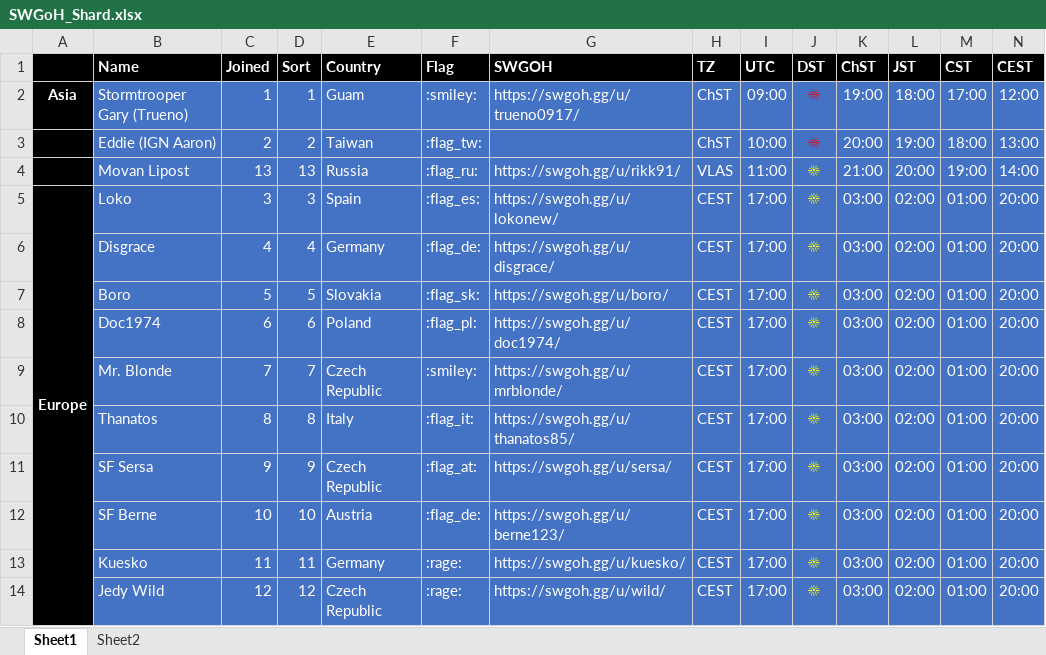
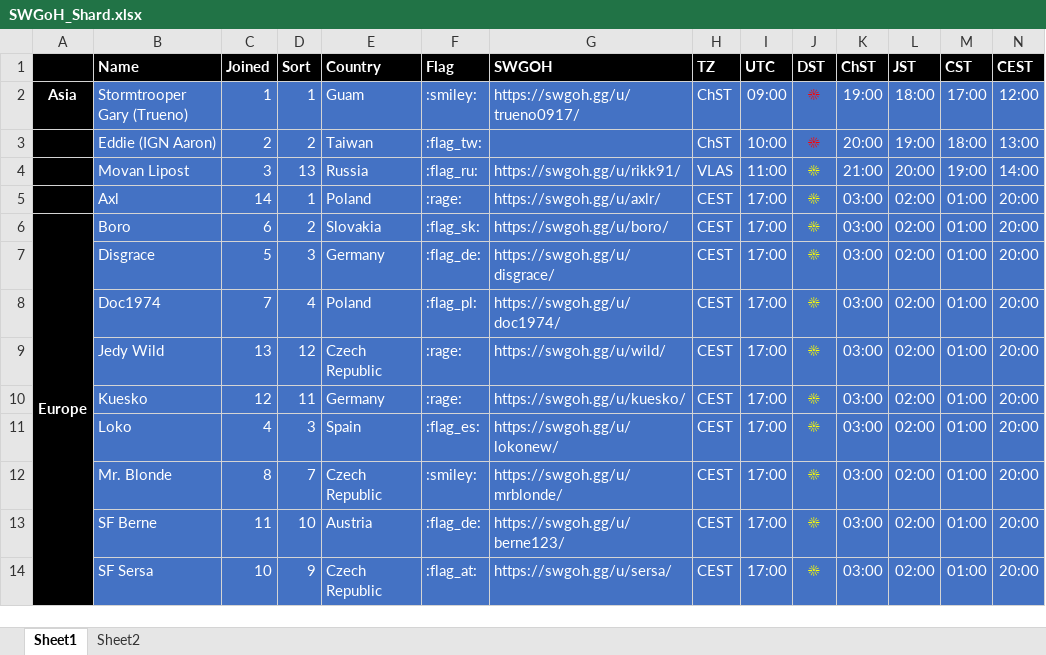
Before and after one commit to tdm00/swgoh-squad-arena-payout-bot, an Excel workbook: SWGoH_Shard.xlsx, sheet Sheet1, drawn as a sheet; only a part is shown; values as stored, in another font and other column widths than the file's, no borders; conditional formats not drawn; removed rows and columns are numbered as before the commit, all else as after; rows hold the shown columns only; the diff covers the shown part only; the diff names each change by its address in the sheet, - before the commit and + after, or states it on an @@ line.

Commit message:
Sort each payout by IGN alphabetical order

```diff
--- a/SWGoH_Shard.xlsx (sheet Sheet1)
+++ b/SWGoH_Shard.xlsx (sheet Sheet1)
-C4: 13
+C4: 3
+row 5:  | Axl | 14 | 1 | Poland | :rage: | https://swgoh.gg/u/axlr/ | CEST | 17:00 | ☀ | 03:00 | 02:00 | 01:00 | 20:00
-A5:A19 merged
+A6:A20 merged
-B6: Loko
+B6: Boro
-C6: 3
+C6: 6
-D6: 3
+D6: 2
-E6: Spain
+E6: Slovakia
-F6: :flag_es:
+F6: :flag_sk:
-G6: https://swgoh.gg/u/lokonew/
+G6: https://swgoh.gg/u/boro/
-C7: 4
+C7: 5
-D7: 4
+D7: 3
-row 7:  | Boro | 5 | 5 | Slovakia | :flag_sk: | https://swgoh.gg/u/boro/ | CEST | 17:00 | ☀ | 03:00 | 02:00 | 01:00 | 20:00
-C8: 6
+C8: 7
-D8: 6
+D8: 4
+row 9:  | Jedy Wild | 13 | 12 | Czech Republic | :rage: | https://swgoh.gg/u/wild/ | CEST | 17:00 | ☀ | 03:00 | 02:00 | 01:00 | 20:00
+row 10:  | Kuesko | 12 | 11 | Germany | :rage: | https://swgoh.gg/u/kuesko/ | CEST | 17:00 | ☀ | 03:00 | 02:00 | 01:00 | 20:00
+row 11:  | Loko | 4 | 3 | Spain | :flag_es: | https://swgoh.gg/u/lokonew/ | CEST | 17:00 | ☀ | 03:00 | 02:00 | 01:00 | 20:00
-C12: 7
+C12: 8
-row 10:  | Thanatos | 8 | 8 | Italy | :flag_it: | https://swgoh.gg/u/thanatos85/ | CEST | 17:00 | ☀ | 03:00 | 02:00 | 01:00 | 20:00
-row 11:  | SF Sersa | 9 | 9 | Czech Republic | :flag_at: | https://swgoh.gg/u/sersa/ | CEST | 17:00 | ☀ | 03:00 | 02:00 | 01:00 | 20:00
-C13: 10
+C13: 11
-row 13:  | Kuesko | 11 | 11 | Germany | :rage: | https://swgoh.gg/u/kuesko/ | CEST | 17:00 | ☀ | 03:00 | 02:00 | 01:00 | 20:00
-B14: Jedy Wild
+B14: SF Sersa
-C14: 12
+C14: 10
-D14: 12
+D14: 9
-F14: :rage:
+F14: :flag_at:
-G14: https://swgoh.gg/u/wild/
+G14: https://swgoh.gg/u/sersa/
```
Also changed, not shown: 5 added rows, 3 removed rows, 8 moved rows, 42 edited cells and merged cells elsewhere in this sheet, formulas that keep their value.
